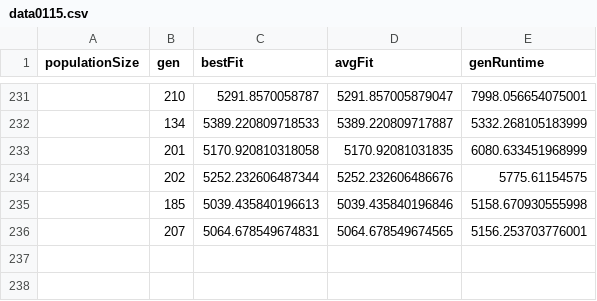
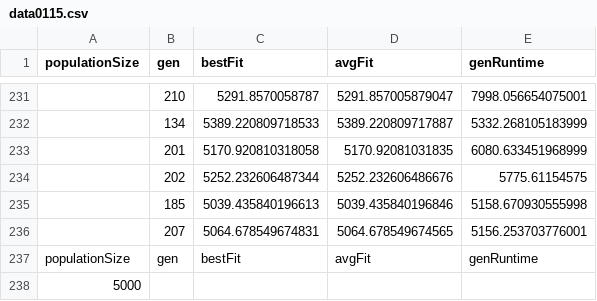
Before and after one commit to danny3125/CTSP_GA_time_constrain, a CSV file: data0115.csv, drawn as a sheet; only a part is shown, gaps mark what is left out; the diff names each change by its address in the sheet, - before the commit and + after, or states it on an @@ line.

```diff
--- a/data0115.csv
+++ b/data0115.csv
+row 237: populationSize | gen | bestFit | avgFit | genRuntime
+row 238: 5000
```
Also changed, not shown: 1 other file.
